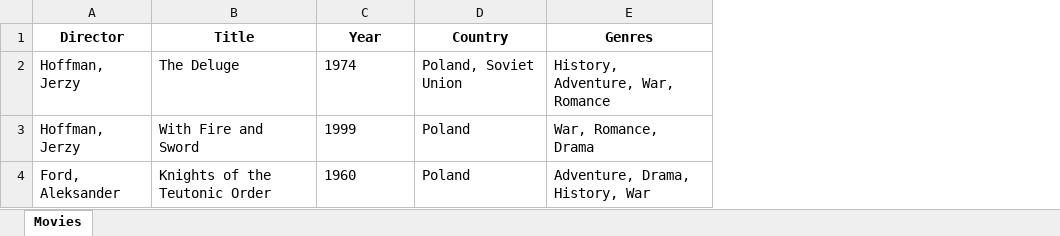
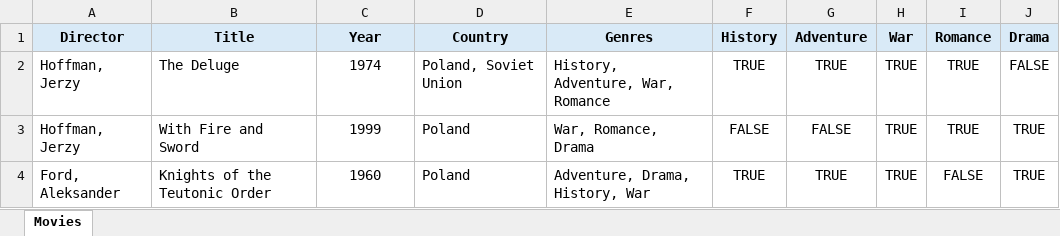
Before and after one commit to rushid930/MovieSpreadsheetSorter, an Excel workbook: movies.xlsx, sheet Movies, drawn as a sheet; values as stored, in another font and other column widths than the file's, no borders; the diff names each change by its address in the sheet, - before the commit and + after, or states it on an @@ line.

Commit message:
Update code so that each genre gets its own column and we denote if the movie has said genre via a checkbox

```diff
--- a/movies.xlsx (sheet Movies)
+++ b/movies.xlsx (sheet Movies)
+column F (History), rows 2-4: TRUE | FALSE | TRUE
+column G (Adventure), rows 2-4: TRUE | FALSE | TRUE
+column H (War), rows 2-4: all TRUE
+column I (Romance), rows 2-4: TRUE | TRUE | FALSE
+column J (Drama), rows 2-4: FALSE | TRUE | TRUE
-A1:E1 fill: none
+A1:E1 fill: #D9EAF7
-C2:C4 alignment: left
+C2:C4 alignment: center
```
Also changed, not shown: 1 other file.
